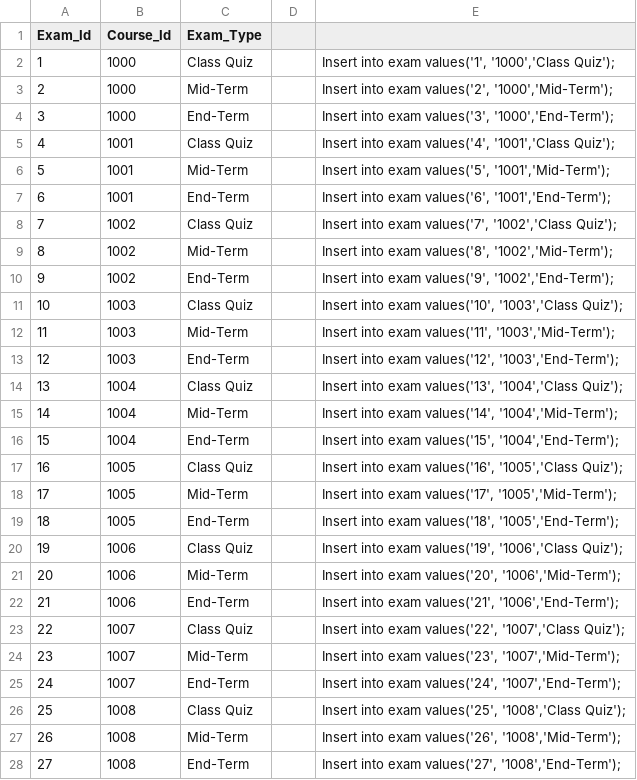
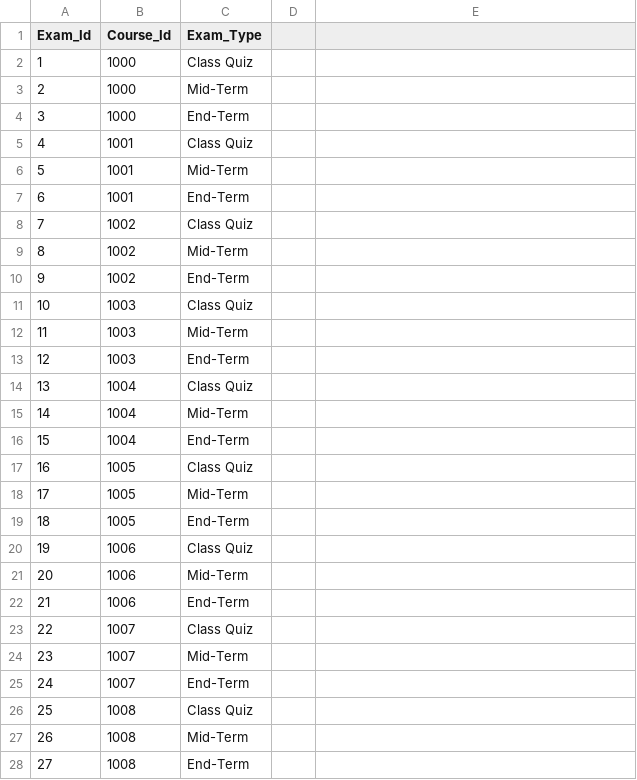
Before and after one commit to chinmay8786/dataset, a CSV file: exam.csv, drawn as a sheet; only a part is shown; the diff covers the shown part only.

```diff
--- a/exam.csv
+++ b/exam.csv
@@ -2,27 +2,27 @@ Exam_Id,Course_Id,Exam_Type,,
-1,1000,Class Quiz,,"Insert into exam values('1', '1000','Class Quiz');"
-2,1000,Mid-Term,,"Insert into exam values('2', '1000','Mid-Term');"
-3,1000,End-Term,,"Insert into exam values('3', '1000','End-Term');"
-4,1001,Class Quiz,,"Insert into exam values('4', '1001','Class Quiz');"
-5,1001,Mid-Term,,"Insert into exam values('5', '1001','Mid-Term');"
-6,1001,End-Term,,"Insert into exam values('6', '1001','End-Term');"
-7,1002,Class Quiz,,"Insert into exam values('7', '1002','Class Quiz');"
-8,1002,Mid-Term,,"Insert into exam values('8', '1002','Mid-Term');"
-9,1002,End-Term,,"Insert into exam values('9', '1002','End-Term');"
-10,1003,Class Quiz,,"Insert into exam values('10', '1003','Class Quiz');"
-11,1003,Mid-Term,,"Insert into exam values('11', '1003','Mid-Term');"
-12,1003,End-Term,,"Insert into exam values('12', '1003','End-Term');"
-13,1004,Class Quiz,,"Insert into exam values('13', '1004','Class Quiz');"
-14,1004,Mid-Term,,"Insert into exam values('14', '1004','Mid-Term');"
-15,1004,End-Term,,"Insert into exam values('15', '1004','End-Term');"
-16,1005,Class Quiz,,"Insert into exam values('16', '1005','Class Quiz');"
-17,1005,Mid-Term,,"Insert into exam values('17', '1005','Mid-Term');"
-18,1005,End-Term,,"Insert into exam values('18', '1005','End-Term');"
-19,1006,Class Quiz,,"Insert into exam values('19', '1006','Class Quiz');"
-20,1006,Mid-Term,,"Insert into exam values('20', '1006','Mid-Term');"
-21,1006,End-Term,,"Insert into exam values('21', '1006','End-Term');"
-22,1007,Class Quiz,,"Insert into exam values('22', '1007','Class Quiz');"
-23,1007,Mid-Term,,"Insert into exam values('23', '1007','Mid-Term');"
-24,1007,End-Term,,"Insert into exam values('24', '1007','End-Term');"
-25,1008,Class Quiz,,"Insert into exam values('25', '1008','Class Quiz');"
-26,1008,Mid-Term,,"Insert into exam values('26', '1008','Mid-Term');"
-27,1008,End-Term,,"Insert into exam values('27', '1008','End-Term');"
+1,1000,Class Quiz
+2,1000,Mid-Term
+3,1000,End-Term
+4,1001,Class Quiz
+5,1001,Mid-Term
+6,1001,End-Term
+7,1002,Class Quiz
+8,1002,Mid-Term
+9,1002,End-Term
+10,1003,Class Quiz
+11,1003,Mid-Term
+12,1003,End-Term
+13,1004,Class Quiz
+14,1004,Mid-Term
+15,1004,End-Term
+16,1005,Class Quiz
+17,1005,Mid-Term
+18,1005,End-Term
+19,1006,Class Quiz
+20,1006,Mid-Term
+21,1006,End-Term
+22,1007,Class Quiz
+23,1007,Mid-Term
+24,1007,End-Term
+25,1008,Class Quiz
+26,1008,Mid-Term
+27,1008,End-Term
```
Also changed, not shown: 63 edited cells elsewhere in this file, batch.csv, classroom_No.csv, 2 other files.
